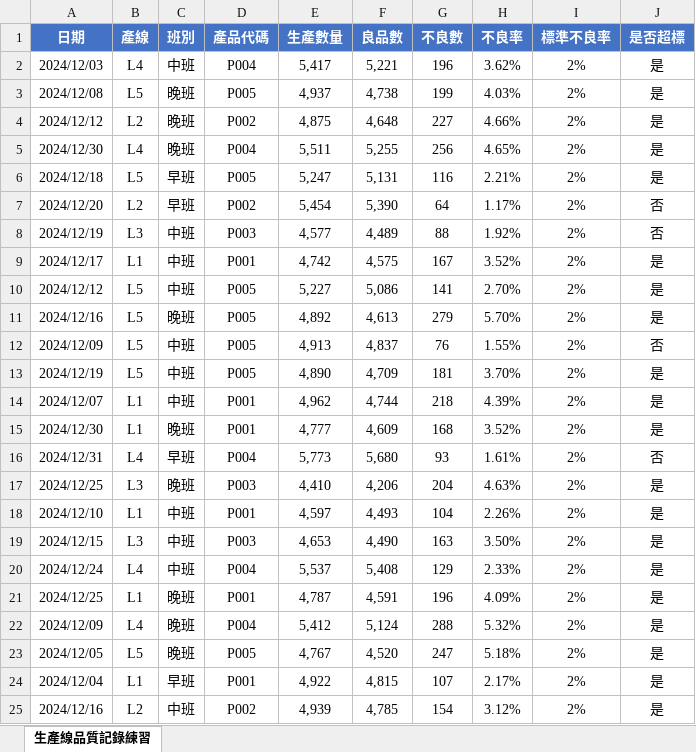
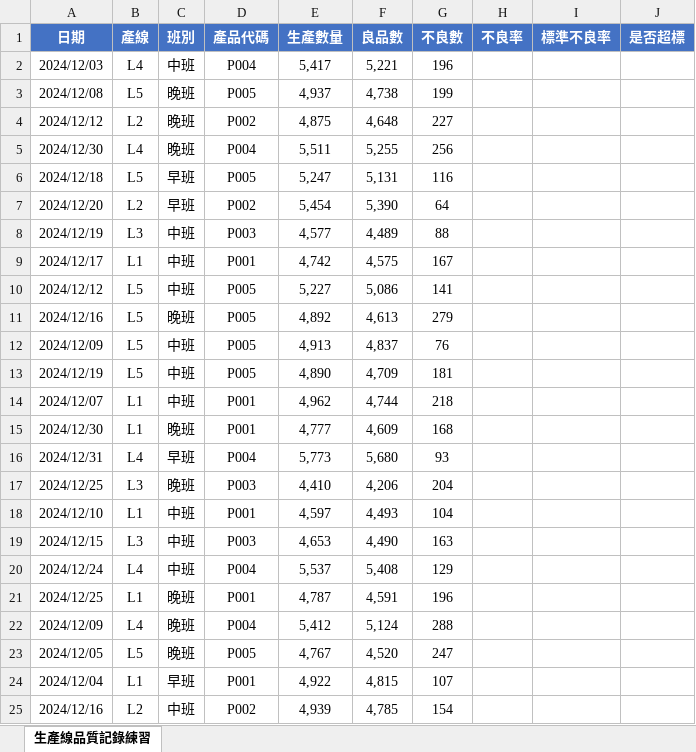
Before and after one commit to yinglienlee/helloexcel, an Excel workbook: contents/files/3_練習題3_工廠生產品質管理.xlsx, sheet 生產線品質記錄練習, drawn as a sheet; only a part is shown; values as stored, in another font and other column widths than the file's, no borders; the diff covers the shown part only; the diff names each change by its address in the sheet, - before the commit and + after, or states it on an @@ line.

Commit message:
Add files via upload

```diff
--- a/contents/files/3_練習題3_工廠生產品質管理.xlsx (sheet 生產線品質記錄練習)
+++ b/contents/files/3_練習題3_工廠生產品質管理.xlsx (sheet 生產線品質記錄練習)
-H2 (不良率): 3.62%
+H2 (不良率): (empty)
-I2:I25 (標準不良率): 2%
+I2:I25 (標準不良率): (empty)
-J2:J6 (是否超標): 是
+J2:J6 (是否超標): (empty)
-H3 (不良率): 4.03%
+H3 (不良率): (empty)
-H4 (不良率): 4.66%
+H4 (不良率): (empty)
-H5 (不良率): 4.65%
+H5 (不良率): (empty)
-H6 (不良率): 2.21%
+H6 (不良率): (empty)
-H7 (不良率): 1.17%
+H7 (不良率): (empty)
-J7:J8 (是否超標): 否
+J7:J8 (是否超標): (empty)
-H8 (不良率): 1.92%
+H8 (不良率): (empty)
-H9 (不良率): 3.52%
+H9 (不良率): (empty)
-J9:J11 (是否超標): 是
+J9:J11 (是否超標): (empty)
-H10 (不良率): 2.70%
+H10 (不良率): (empty)
-H11 (不良率): 5.70%
+H11 (不良率): (empty)
-H12 (不良率): 1.55%
+H12 (不良率): (empty)
-J12 (是否超標): 否
+J12 (是否超標): (empty)
-H13 (不良率): 3.70%
+H13 (不良率): (empty)
-J13:J15 (是否超標): 是
+J13:J15 (是否超標): (empty)
-H14 (不良率): 4.39%
+H14 (不良率): (empty)
-H15 (不良率): 3.52%
+H15 (不良率): (empty)
-H16 (不良率): 1.61%
+H16 (不良率): (empty)
-J16 (是否超標): 否
+J16 (是否超標): (empty)
-H17 (不良率): 4.63%
+H17 (不良率): (empty)
-J17:J25 (是否超標): 是
+J17:J25 (是否超標): (empty)
-H18 (不良率): 2.26%
+H18 (不良率): (empty)
-H19 (不良率): 3.50%
+H19 (不良率): (empty)
-H20 (不良率): 2.33%
+H20 (不良率): (empty)
-H21 (不良率): 4.09%
+H21 (不良率): (empty)
-H22 (不良率): 5.32%
+H22 (不良率): (empty)
-H23 (不良率): 5.18%
+H23 (不良率): (empty)
-H24 (不良率): 2.17%
+H24 (不良率): (empty)
-H25 (不良率): 3.12%
+H25 (不良率): (empty)
```
Also changed, not shown: 1323 edited cells elsewhere in this sheet.
